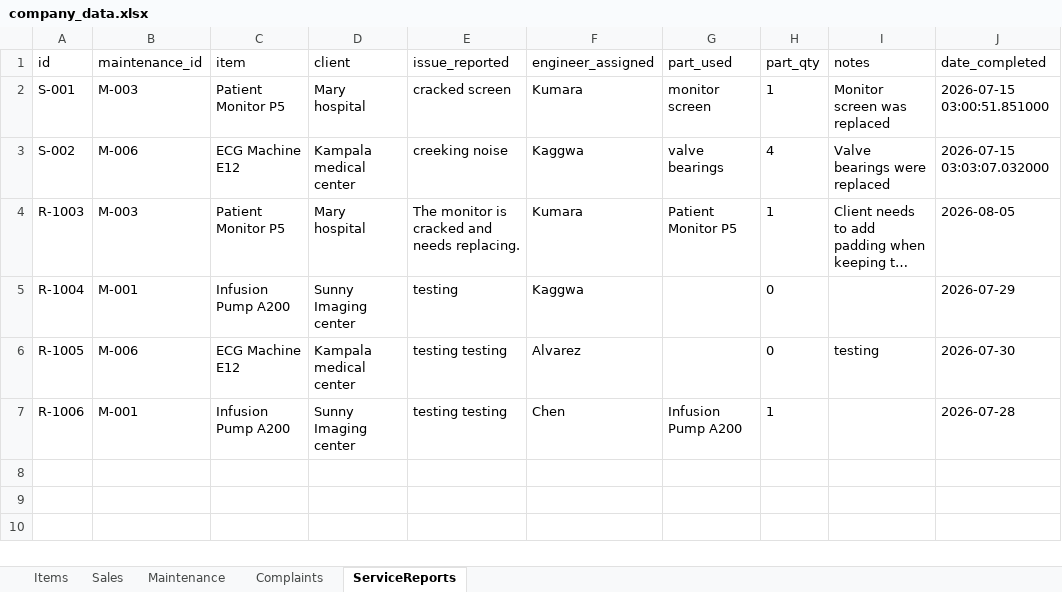
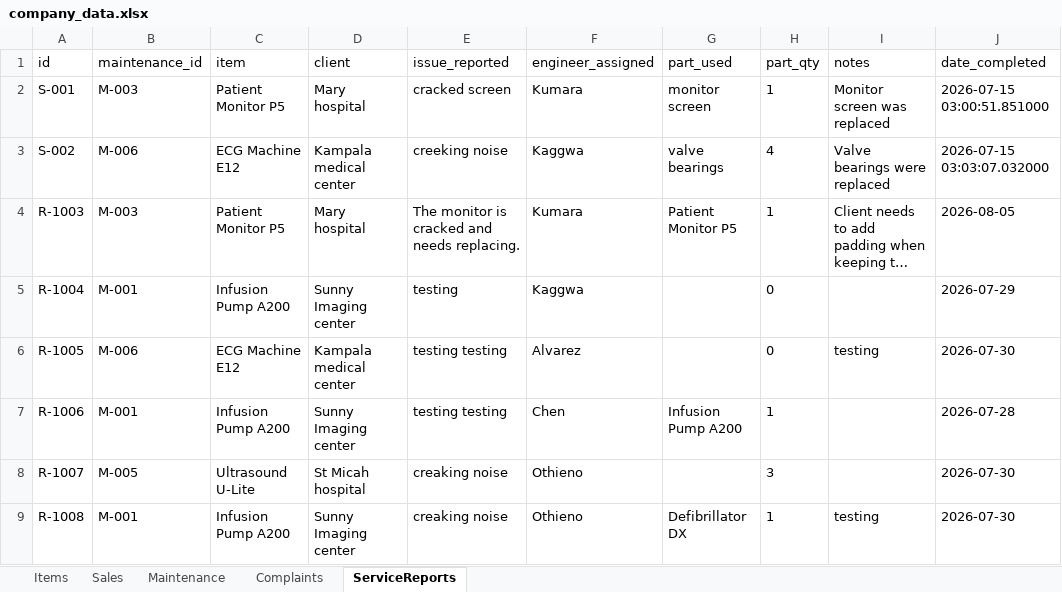
Before and after one commit to tracy8paula/firmdashboard, an Excel workbook: company_data.xlsx, sheet ServiceReports, drawn as a sheet; long unchanged cells end in …; values as stored, in another font and other column widths than the file's, no borders; the diff names each change by its address in the sheet, - before the commit and + after, or states it on an @@ line.

```diff
--- a/company_data.xlsx (sheet ServiceReports)
+++ b/company_data.xlsx (sheet ServiceReports)
+row 8: R-1007 | M-005 | Ultrasound U-Lite | St Micah hospital | creaking noise | Othieno |  | 3 |  | 2026-07-30
+row 9: R-1008 | M-001 | Infusion Pump A200 | Sunny Imaging center | creaking noise | Othieno | Defibrillator DX | 1 | testing | 2026-07-30
```
Also changed, not shown: sheet Sales, sheet Maintenance, sheet Items, sheet Complaints, 2 other files.
